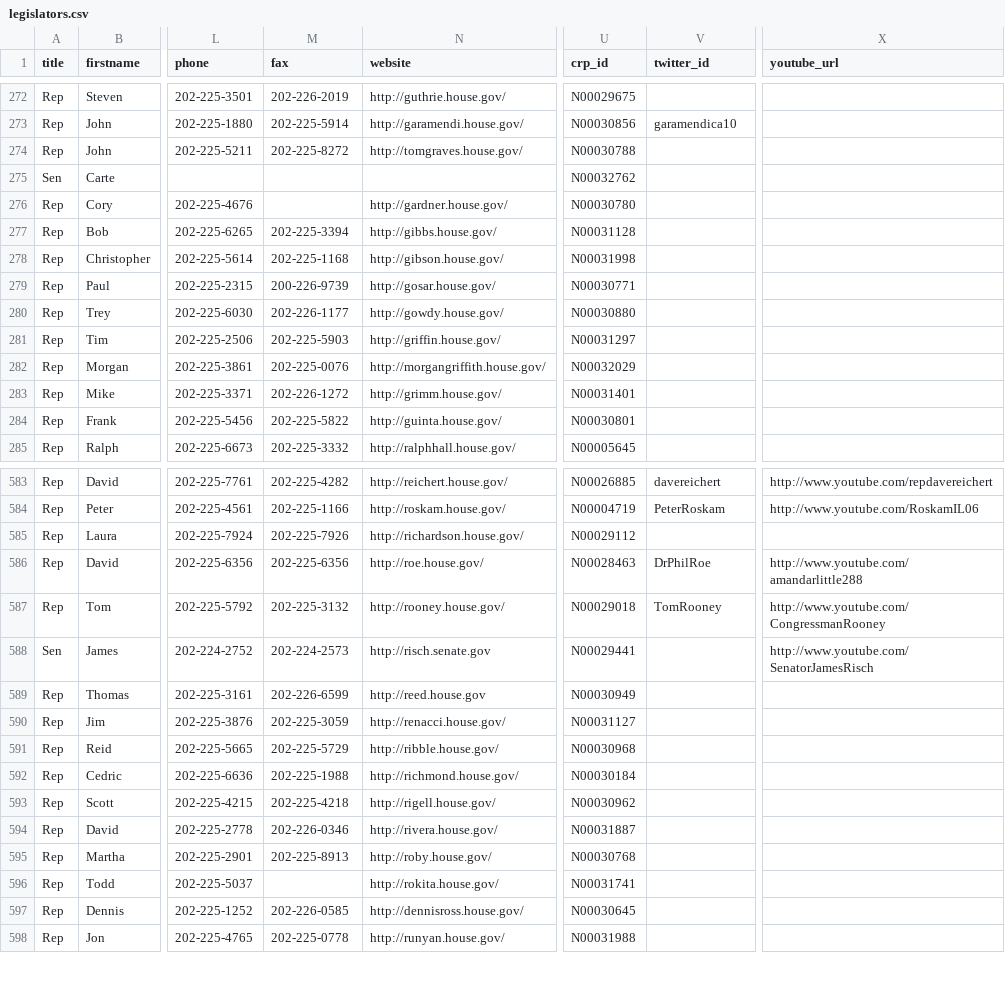
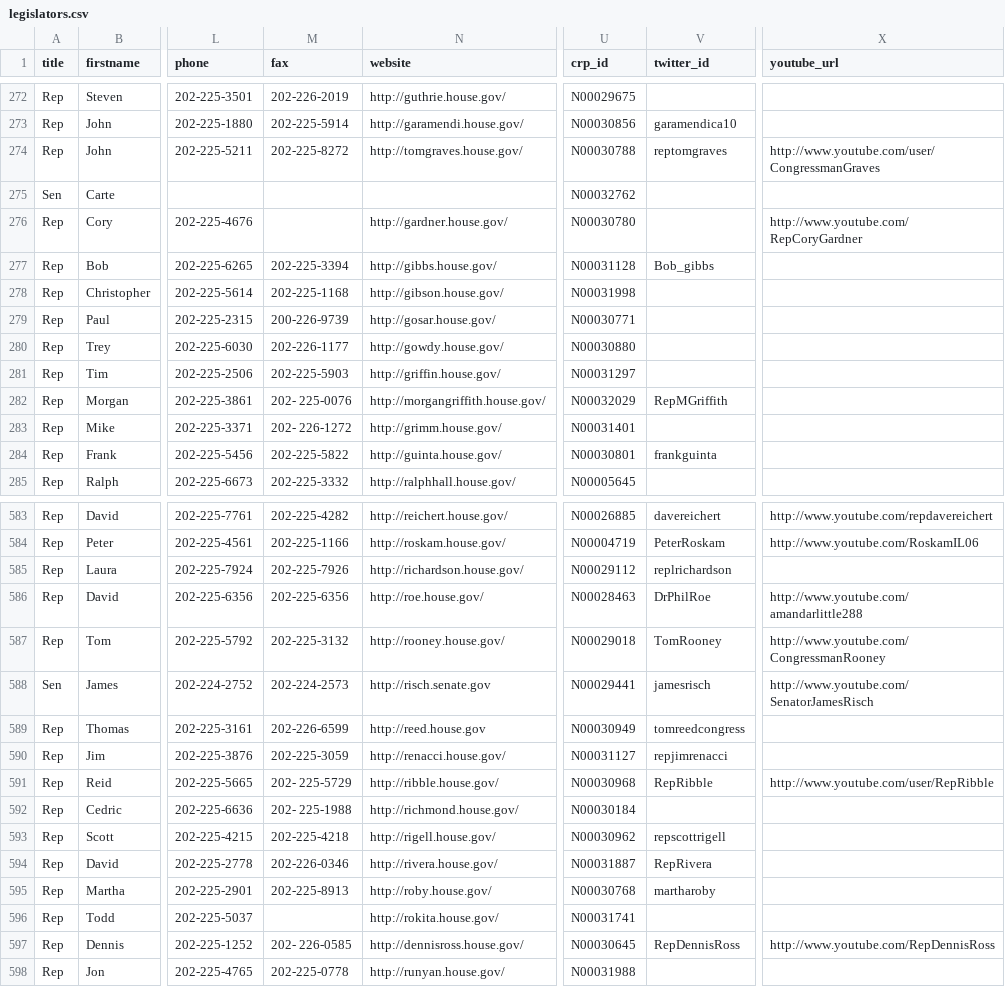
Before and after one commit to maco/apidata, a CSV file: legislators/legislators.csv, drawn as a sheet; only a part is shown, gaps mark what is left out; the diff covers the shown part only; the diff names each change by its address in the sheet, - before the commit and + after, or states it on an @@ line.

Commit message:
new twitter_ids

```diff
--- a/legislators/legislators.csv
+++ b/legislators/legislators.csv
-V274 (twitter_id): (empty)
+V274 (twitter_id): reptomgraves
-X274 (youtube_url): (empty)
+X274 (youtube_url): http://www.youtube.com/user/CongressmanGraves
-X276 (youtube_url): (empty)
+X276 (youtube_url): http://www.youtube.com/RepCoryGardner
-V277 (twitter_id): (empty)
+V277 (twitter_id): Bob_gibbs
-M282 (fax): 202-225-0076
+M282 (fax): 202- 225-0076
-V282 (twitter_id): (empty)
+V282 (twitter_id): RepMGriffith
-M283 (fax): 202-226-1272
+M283 (fax): 202- 226-1272
-V284 (twitter_id): (empty)
+V284 (twitter_id): frankguinta
-V585 (twitter_id): (empty)
+V585 (twitter_id): replrichardson
-V588 (twitter_id): (empty)
+V588 (twitter_id): jamesrisch
-V589 (twitter_id): (empty)
+V589 (twitter_id): tomreedcongress
-V590 (twitter_id): (empty)
+V590 (twitter_id): repjimrenacci
-M591 (fax): 202-225-5729
+M591 (fax): 202- 225-5729
-V591 (twitter_id): (empty)
+V591 (twitter_id): RepRibble
-X591 (youtube_url): (empty)
+X591 (youtube_url): http://www.youtube.com/user/RepRibble
-M592 (fax): 202-225-1988
+M592 (fax): 202- 225-1988
-V593 (twitter_id): (empty)
+V593 (twitter_id): repscottrigell
-V594 (twitter_id): (empty)
+V594 (twitter_id): RepRivera
-V595 (twitter_id): (empty)
+V595 (twitter_id): martharoby
-M597 (fax): 202-226-0585
+M597 (fax): 202- 226-0585
-V597 (twitter_id): (empty)
+V597 (twitter_id): RepDennisRoss
-X597 (youtube_url): (empty)
+X597 (youtube_url): http://www.youtube.com/RepDennisRoss
```
Also changed, not shown: 169 edited cells elsewhere in this file.
